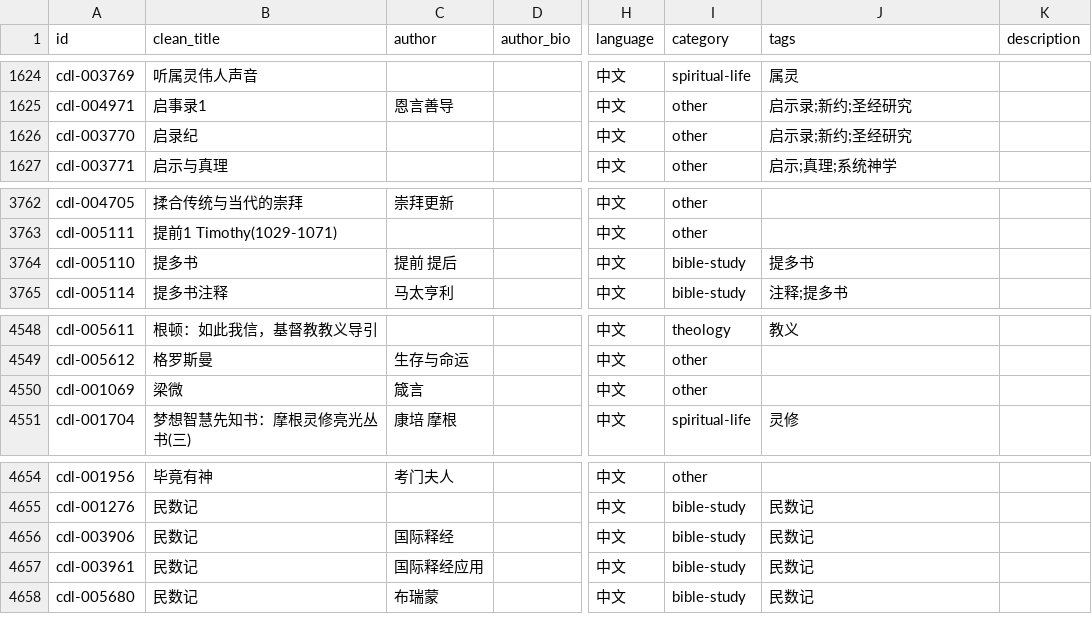
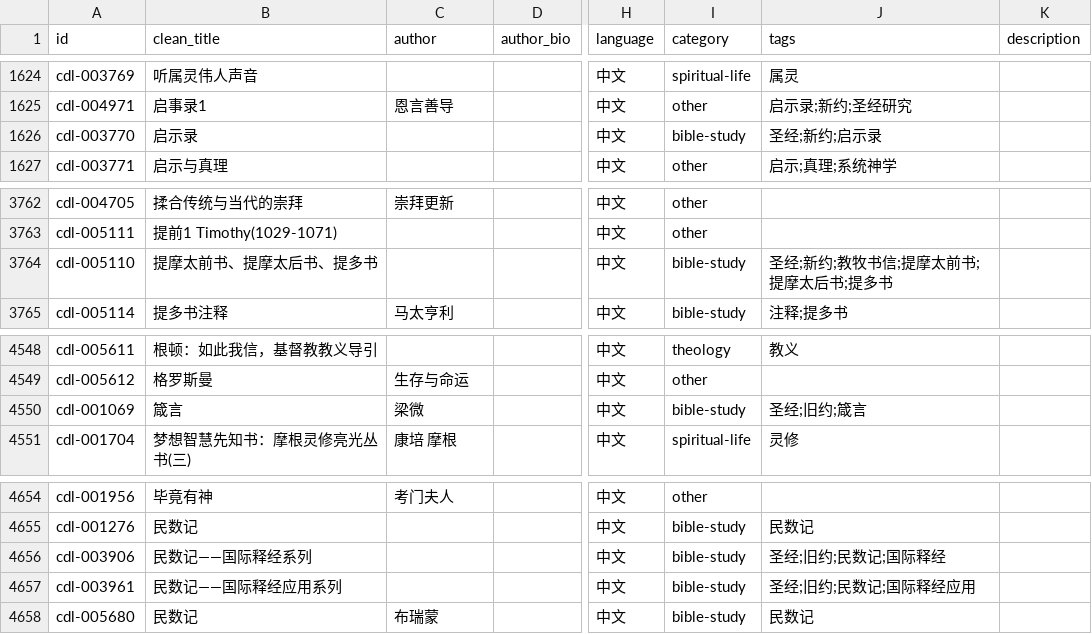
Before and after one commit to GioiaZheng/christian-digital-library, a CSV file: data/books.csv, drawn as a sheet; only a part is shown, gaps mark what is left out; the diff covers the shown part only; the diff names each change by its address in the sheet, - before the commit and + after, or states it on an @@ line.

```diff
--- a/data/books.csv
+++ b/data/books.csv
-B1626 (clean_title): 启录纪
+B1626 (clean_title): 启示录
-I1626 (category): other
+I1626 (category): bible-study
-J1626 (tags): 启示录;新约;圣经研究
+J1626 (tags): 圣经;新约;启示录
-B3764 (clean_title): 提多书
+B3764 (clean_title): 提摩太前书、提摩太后书、提多书
-C3764 (author): 提前 提后
+C3764 (author): (empty)
-J3764 (tags): 提多书
+J3764 (tags): 圣经;新约;教牧书信;提摩太前书;提摩太后书;提多书
-B4550 (clean_title): 梁微
+B4550 (clean_title): 箴言
-C4550 (author): 箴言
+C4550 (author): 梁微
-I4550 (category): other
+I4550 (category): bible-study
-J4550 (tags): (empty)
+J4550 (tags): 圣经;旧约;箴言
-B4656 (clean_title): 民数记
+B4656 (clean_title): 民数记——国际释经系列
-C4656 (author): 国际释经
+C4656 (author): (empty)
-J4656 (tags): 民数记
+J4656 (tags): 圣经;旧约;民数记;国际释经
-B4657 (clean_title): 民数记
+B4657 (clean_title): 民数记——国际释经应用系列
-C4657 (author): 国际释经应用
+C4657 (author): (empty)
-J4657 (tags): 民数记
+J4657 (tags): 圣经;旧约;民数记;国际释经应用
```
Also changed, not shown: 39 edited cells elsewhere in this file.
